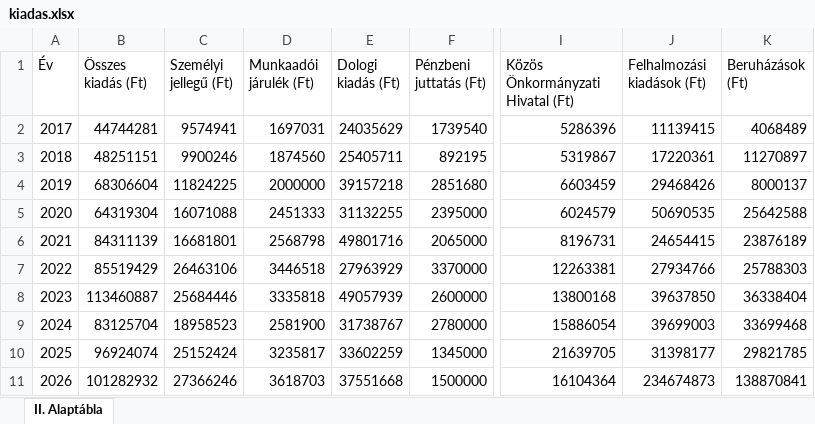
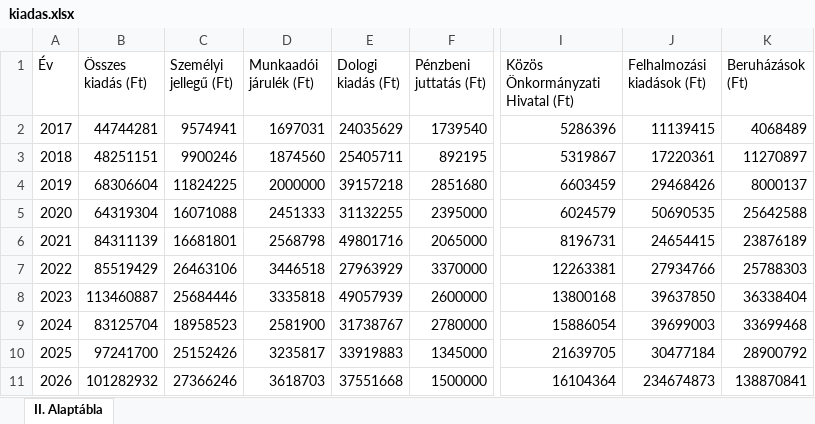
Before and after one commit to adeak76/Atlathato-Koltsegvetes-Onkormanyzatoknak, an Excel workbook: public/data/kiadas.xlsx, sheet II. Alaptábla, drawn as a sheet; only a part is shown, gaps mark what is left out; values as stored, in another font and other column widths than the file's, no borders; the diff names each change by its address in the sheet, - before the commit and + after, or states it on an @@ line.

```diff
--- a/public/data/kiadas.xlsx (sheet II. Alaptábla)
+++ b/public/data/kiadas.xlsx (sheet II. Alaptábla)
-B10 (Összes kiadás (Ft)): 96924074
+B10 (Összes kiadás (Ft)): 97241700
-C10 (Személyi jellegű (Ft)): 25152424
+C10 (Személyi jellegű (Ft)): 25152426
-E10 (Dologi kiadás (Ft)): 33602259
+E10 (Dologi kiadás (Ft)): 33919883
-J10 (Felhalmozási kiadások (Ft)): 31398177
+J10 (Felhalmozási kiadások (Ft)): 30477184
-K10 (Beruházások (Ft)): 29821785
+K10 (Beruházások (Ft)): 28900792
```
Also changed, not shown: public/data/bevetel.xlsx.
